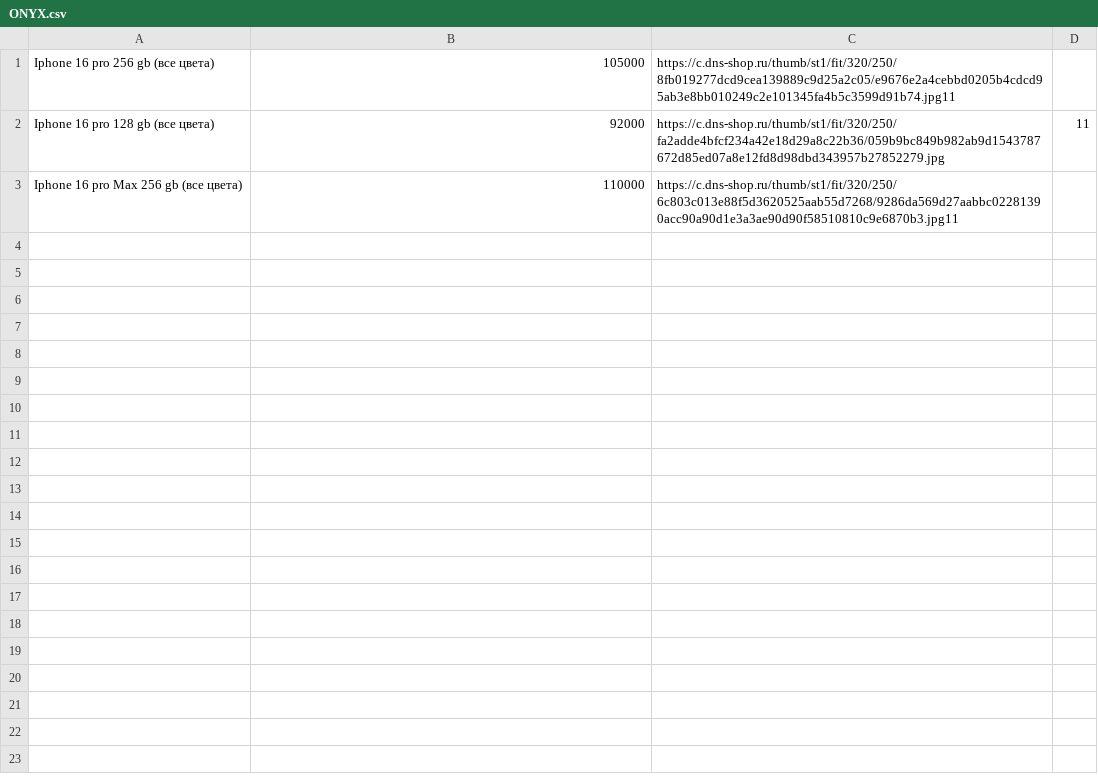
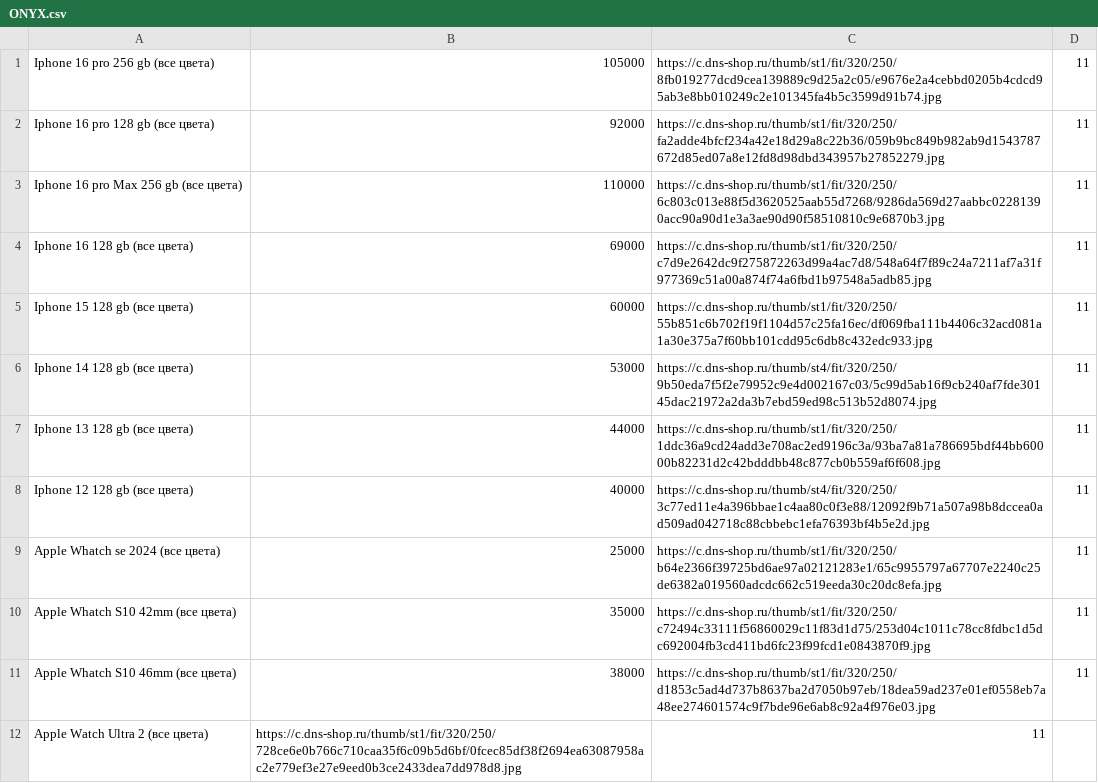
Before and after one commit to onixnartkala/calc, a CSV file: ONYX.csv, drawn as a sheet.

Commit message:
Update ONYX.csv

```diff
--- a/ONYX.csv
+++ b/ONYX.csv
@@ -1,3 +1,12 @@
-Iphone 16 pro 256 gb (все цвета);105000;https://c.dns-shop.ru/thumb/st1/fit/320/250/8fb019277dcd9cea139889c9d25a2c05/e9676e2a4cebbd0205b4cdcd95ab3e8bb010249c2e101345fa4b5c3599d91b74.jpg11
+Iphone 16 pro 256 gb (все цвета);105000;https://c.dns-shop.ru/thumb/st1/fit/320/250/8fb019277dcd9cea139889c9d25a2c05/e9676e2a4cebbd0205b4cdcd95ab3e8bb010249c2e101345fa4b5c3599d91b74.jpg;11
 Iphone 16 pro 128 gb (все цвета);92000;https://c.dns-shop.ru/thumb/st1/fit/320/250/fa2adde4bfcf234a42e18d29a8c22b36/059b9bc849b982ab9d1543787672d85ed07a8e12fd8d98dbd343957b27852279.jpg;11
-Iphone 16 pro Max 256 gb (все цвета);110000;https://c.dns-shop.ru/thumb/st1/fit/320/250/6c803c013e88f5d3620525aab55d7268/9286da569d27aabbc02281390acc90a90d1e3a3ae90d90f58510810c9e6870b3.jpg11
+Iphone 16 pro Max 256 gb (все цвета);110000;https://c.dns-shop.ru/thumb/st1/fit/320/250/6c803c013e88f5d3620525aab55d7268/9286da569d27aabbc02281390acc90a90d1e3a3ae90d90f58510810c9e6870b3.jpg;11
+Iphone 16 128 gb (все цвета);69000;https://c.dns-shop.ru/thumb/st1/fit/320/250/c7d9e2642dc9f275872263d99a4ac7d8/548a64f7f89c24a7211af7a31f977369c51a00a874f74a6fbd1b97548a5adb85.jpg;11
+Iphone 15 128 gb (все цвета);60000;https://c.dns-shop.ru/thumb/st1/fit/320/250/55b851c6b702f19f1104d57c25fa16ec/df069fba111b4406c32acd081a1a30e375a7f60bb101cdd95c6db8c432edc933.jpg;11
+Iphone 14 128 gb (все цвета);53000;https://c.dns-shop.ru/thumb/st4/fit/320/250/9b50eda7f5f2e79952c9e4d002167c03/5c99d5ab16f9cb240af7fde30145dac21972a2da3b7ebd59ed98c513b52d8074.jpg;11
+Iphone 13 128 gb (все цвета);44000;https://c.dns-shop.ru/thumb/st1/fit/320/250/1ddc36a9cd24add3e708ac2ed9196c3a/93ba7a81a786695bdf44bb60000b82231d2c42bdddbb48c877cb0b559af6f608.jpg;11
+Iphone 12 128 gb (все цвета);40000;https://c.dns-shop.ru/thumb/st4/fit/320/250/3c77ed11e4a396bbae1c4aa80c0f3e88/12092f9b71a507a98b8dccea0ad509ad042718c88cbbebc1efa76393bf4b5e2d.jpg;11
+Apple Whatch se 2024 (все цвета);25000;https://c.dns-shop.ru/thumb/st1/fit/320/250/b64e2366f39725bd6ae97a02121283e1/65c9955797a67707e2240c25de6382a019560adcdc662c519eeda30c20dc8efa.jpg;11
+Apple Whatch S10 42mm (все цвета);35000;https://c.dns-shop.ru/thumb/st1/fit/320/250/c72494c33111f56860029c11f83d1d75/253d04c1011c78cc8fdbc1d5dc692004fb3cd411bd6fc23f99fcd1e0843870f9.jpg;11
+Apple Whatch S10 46mm (все цвета);38000;https://c.dns-shop.ru/thumb/st1/fit/320/250/d1853c5ad4d737b8637ba2d7050b97eb/18dea59ad237e01ef0558eb7a48ee274601574c9f7bde96e6ab8c92a4f976e03.jpg;11
+Apple Watch Ultra 2 (все цвета);https://c.dns-shop.ru/thumb/st1/fit/320/250/728ce6e0b766c710caa35f6c09b5d6bf/0fcec85df38f2694ea63087958ac2e779ef3e27e9eed0b3ce2433dea7dd978d8.jpg;11
```
